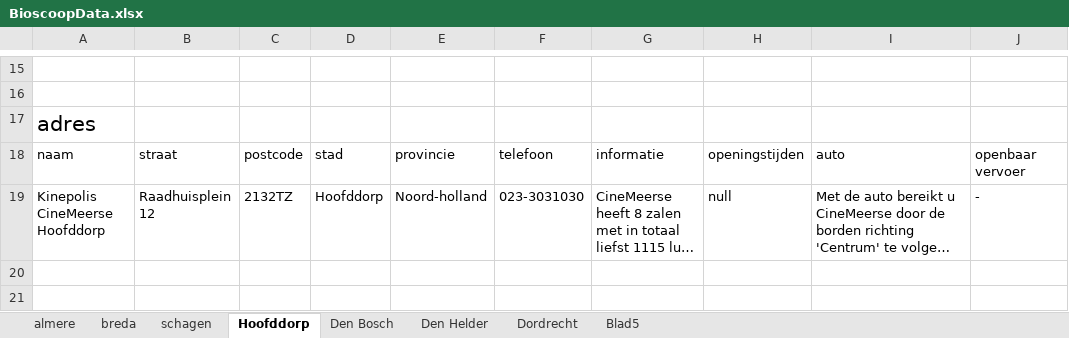
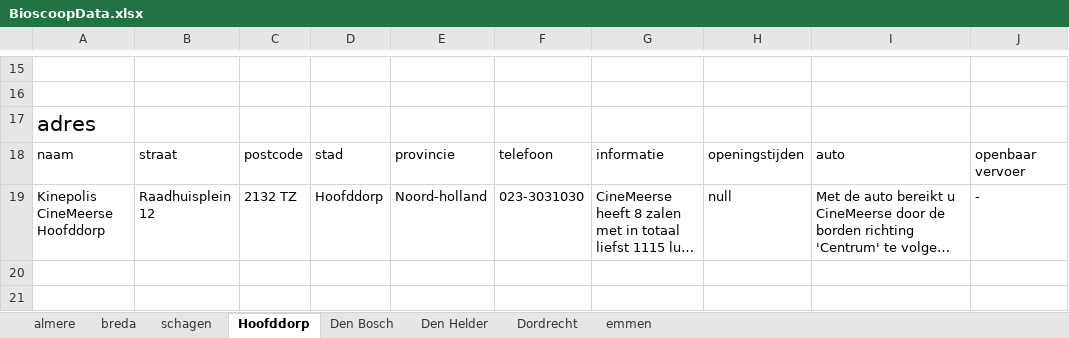
Before and after one commit to Armaniimus/gameparty_project_met_georgi, an Excel workbook: documentatie_And_sql/documentatie/BioscoopData.xlsx, sheet Hoofddorp, drawn as a sheet; only a part is shown, gaps mark what is left out; long unchanged cells end in …; values as stored, in another font and other column widths than the file's, no borders; the diff names each change by its address in the sheet, - before the commit and + after, or states it on an @@ line.

```diff
--- a/documentatie_And_sql/documentatie/BioscoopData.xlsx (sheet Hoofddorp)
+++ b/documentatie_And_sql/documentatie/BioscoopData.xlsx (sheet Hoofddorp)
-sheet tab: Blad5
+sheet tab: emmen
-C19: 2132TZ
+C19: 2132 TZ
```
Also changed, not shown: sheet emmen, sheet schagen, sheet Den Bosch.
